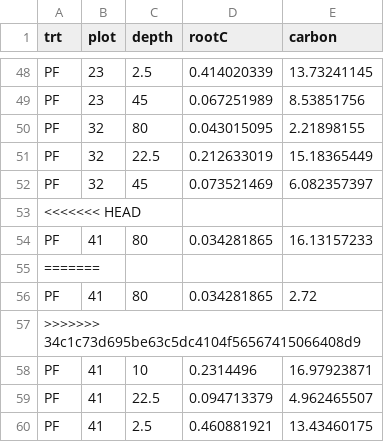
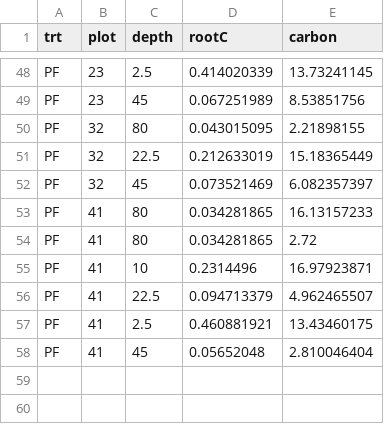
Before and after one commit to Ranae/Roots-to-SoilC, a CSV file: Equivalent root and C for 5 cm, each plot.csv, drawn as a sheet; only a part is shown, gaps mark what is left out; the shorter side is filled out with more unchanged rows; the diff names each change by its address in the sheet, - before the commit and + after, or states it on an @@ line.

Commit message:
Now for fig 1. Remade the equivalent deepths from raw data.

```diff
--- a/Equivalent root and C for 5 cm, each plot.csv
+++ b/Equivalent root and C for 5 cm, each plot.csv
-row 53: <<<<<<< HEAD
-row 55: =======
-row 57: >>>>>>> 34c1c73d695be63c5dc4104f56567415066408d9
```
Also changed, not shown: 3 other files.
